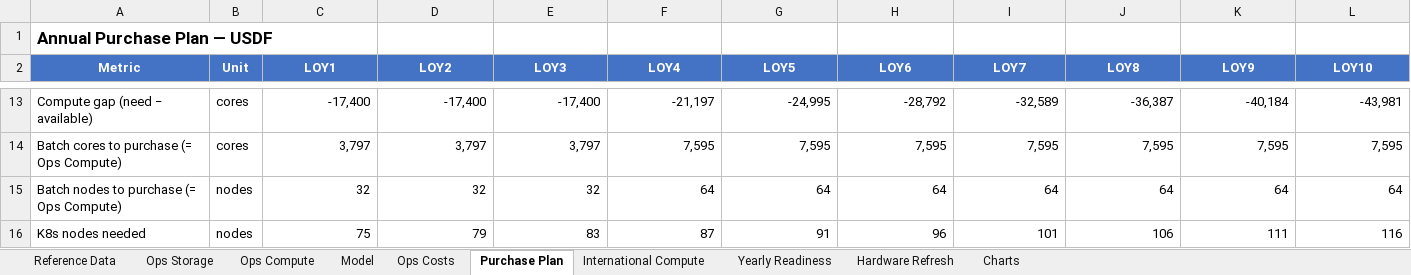
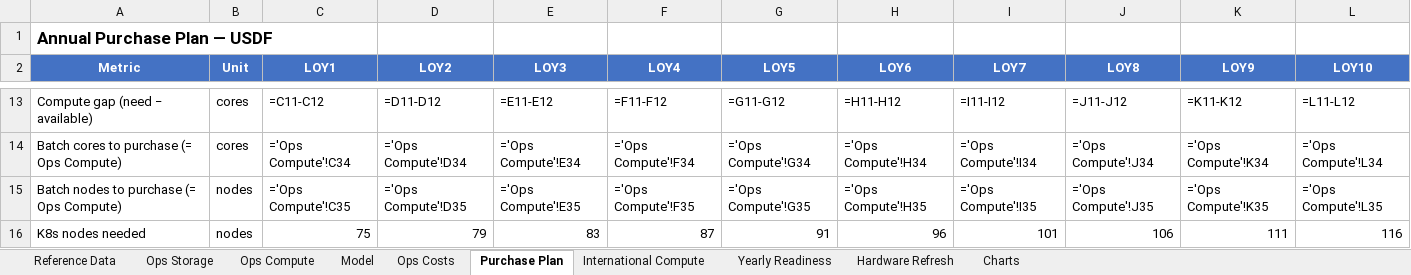
Before and after one commit to lsst/rubin-sizing-model, an Excel workbook: rubin_sizing_model_2026.xlsx, sheet Purchase Plan, drawn as a sheet; only a part is shown, gaps mark what is left out; values as stored, in another font and other column widths than the file's, no borders; formulas without a stored value are shown as written; the diff covers the shown part only; the diff names each change by its address in the sheet, - before the commit and + after, or states it on an @@ line.

```diff
--- a/rubin_sizing_model_2026.xlsx (sheet Purchase Plan)
+++ b/rubin_sizing_model_2026.xlsx (sheet Purchase Plan)
-C13 (LOY1): -17,400
+C13 (LOY1): =C11-C12
-D13 (LOY2): -17,400
+D13 (LOY2): =D11-D12
-E13 (LOY3): -17,400
+E13 (LOY3): =E11-E12
-F13 (LOY4): -21,197
+F13 (LOY4): =F11-F12
-G13 (LOY5): -24,995
+G13 (LOY5): =G11-G12
-H13 (LOY6): -28,792
+H13 (LOY6): =H11-H12
-I13 (LOY7): -32,589
+I13 (LOY7): =I11-I12
-J13 (LOY8): -36,387
+J13 (LOY8): =J11-J12
-K13 (LOY9): -40,184
+K13 (LOY9): =K11-K12
-L13 (LOY10): -43,981
+L13 (LOY10): =L11-L12
-C14 (LOY1): 3,797
+C14 (LOY1): ='Ops Compute'!C34
-D14 (LOY2): 3,797
+D14 (LOY2): ='Ops Compute'!D34
-E14 (LOY3): 3,797
+E14 (LOY3): ='Ops Compute'!E34
-F14 (LOY4): 7,595
+F14 (LOY4): ='Ops Compute'!F34
-G14 (LOY5): 7,595
+G14 (LOY5): ='Ops Compute'!G34
-H14 (LOY6): 7,595
+H14 (LOY6): ='Ops Compute'!H34
-I14 (LOY7): 7,595
+I14 (LOY7): ='Ops Compute'!I34
-J14 (LOY8): 7,595
+J14 (LOY8): ='Ops Compute'!J34
-K14 (LOY9): 7,595
+K14 (LOY9): ='Ops Compute'!K34
-L14 (LOY10): 7,595
+L14 (LOY10): ='Ops Compute'!L34
-C15 (LOY1): 32
+C15 (LOY1): ='Ops Compute'!C35
-D15 (LOY2): 32
+D15 (LOY2): ='Ops Compute'!D35
-E15 (LOY3): 32
+E15 (LOY3): ='Ops Compute'!E35
-F15 (LOY4): 64
+F15 (LOY4): ='Ops Compute'!F35
-G15 (LOY5): 64
+G15 (LOY5): ='Ops Compute'!G35
-H15 (LOY6): 64
+H15 (LOY6): ='Ops Compute'!H35
-I15 (LOY7): 64
+I15 (LOY7): ='Ops Compute'!I35
-J15 (LOY8): 64
+J15 (LOY8): ='Ops Compute'!J35
-K15 (LOY9): 64
+K15 (LOY9): ='Ops Compute'!K35
-L15 (LOY10): 64
+L15 (LOY10): ='Ops Compute'!L35
```
Also changed, not shown: 261 edited cells elsewhere in this sheet, sheet Ops Compute, sheet Charts, sheet International Compute, sheet Ops Storage, sheet Ops Costs, sheet Hardware Refresh, 3 more sheets, charts or pictures, 7 other files.
